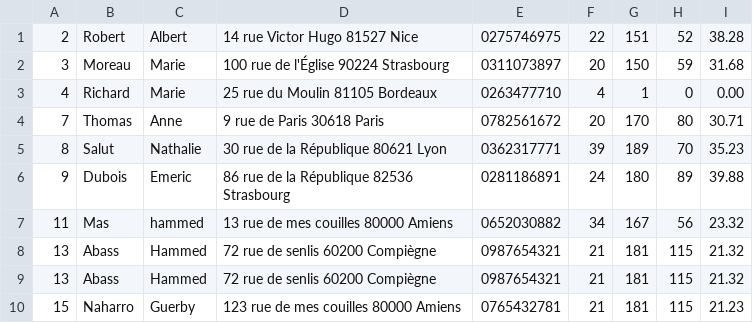
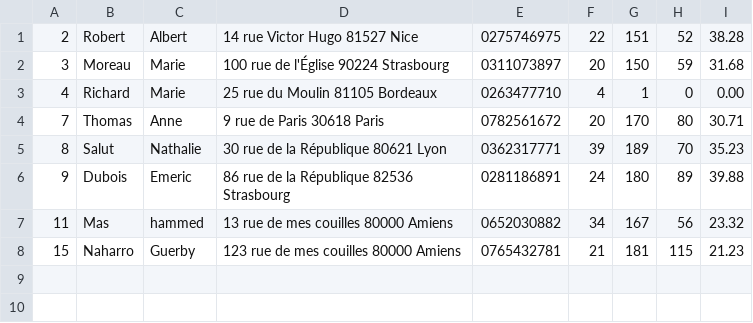
Before and after one commit to AbassHammed/SAE-EXTRANAT, a CSV file: data/test.csv, drawn as a sheet; the diff names each change by its address in the sheet, - before the commit and + after, or states it on an @@ line.

```diff
--- a/data/test.csv
+++ b/data/test.csv
-row 8: 13 | Abass | Hammed | 72 rue de senlis 60200 Compiègne | 0987654321 | 21 | 181 | 115 | 21.32
-row 9: 13 | Abass | Hammed | 72 rue de senlis 60200 Compiègne | 0987654321 | 21 | 181 | 115 | 21.32
```
Also changed, not shown: 3 other files.
